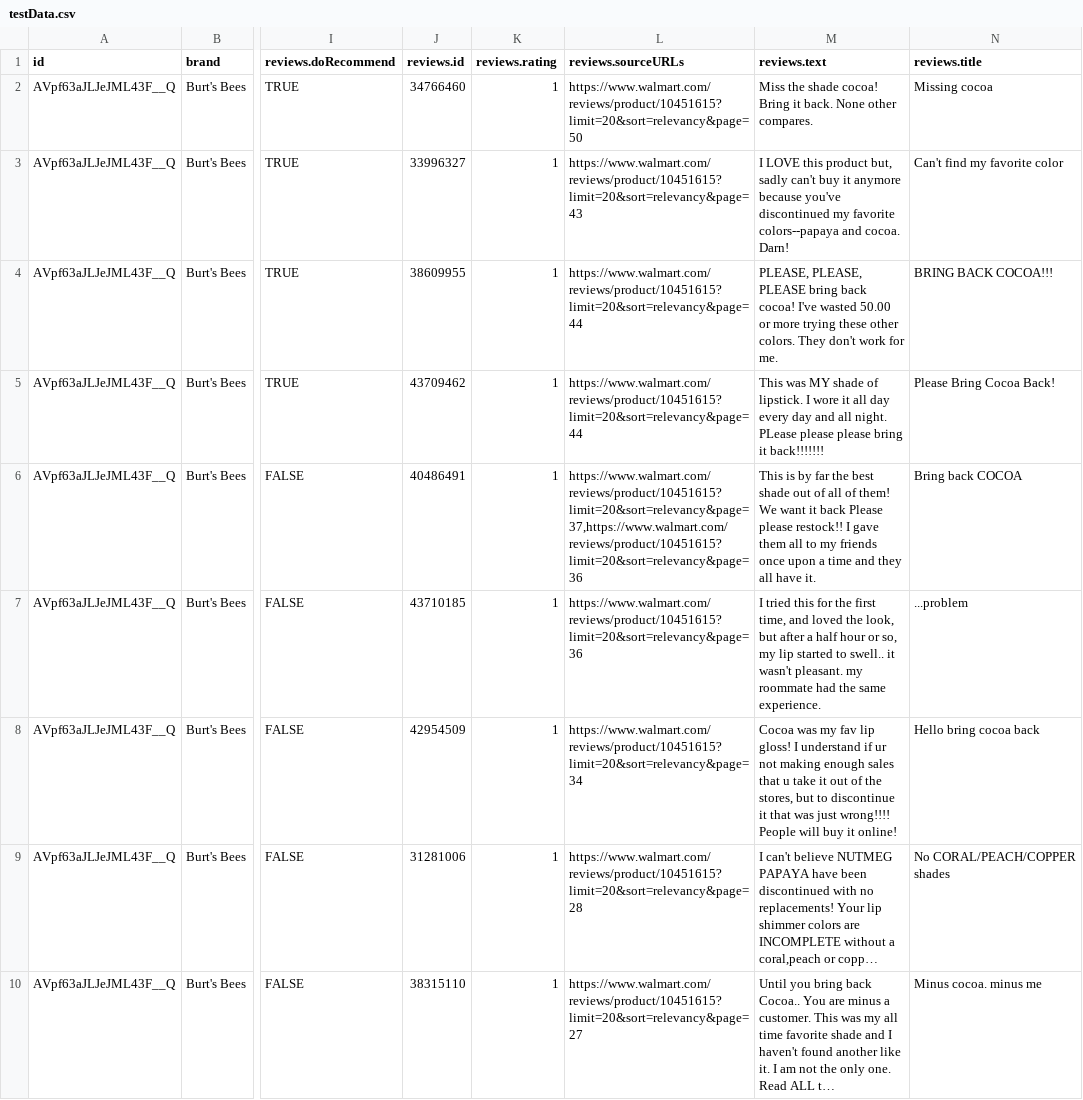
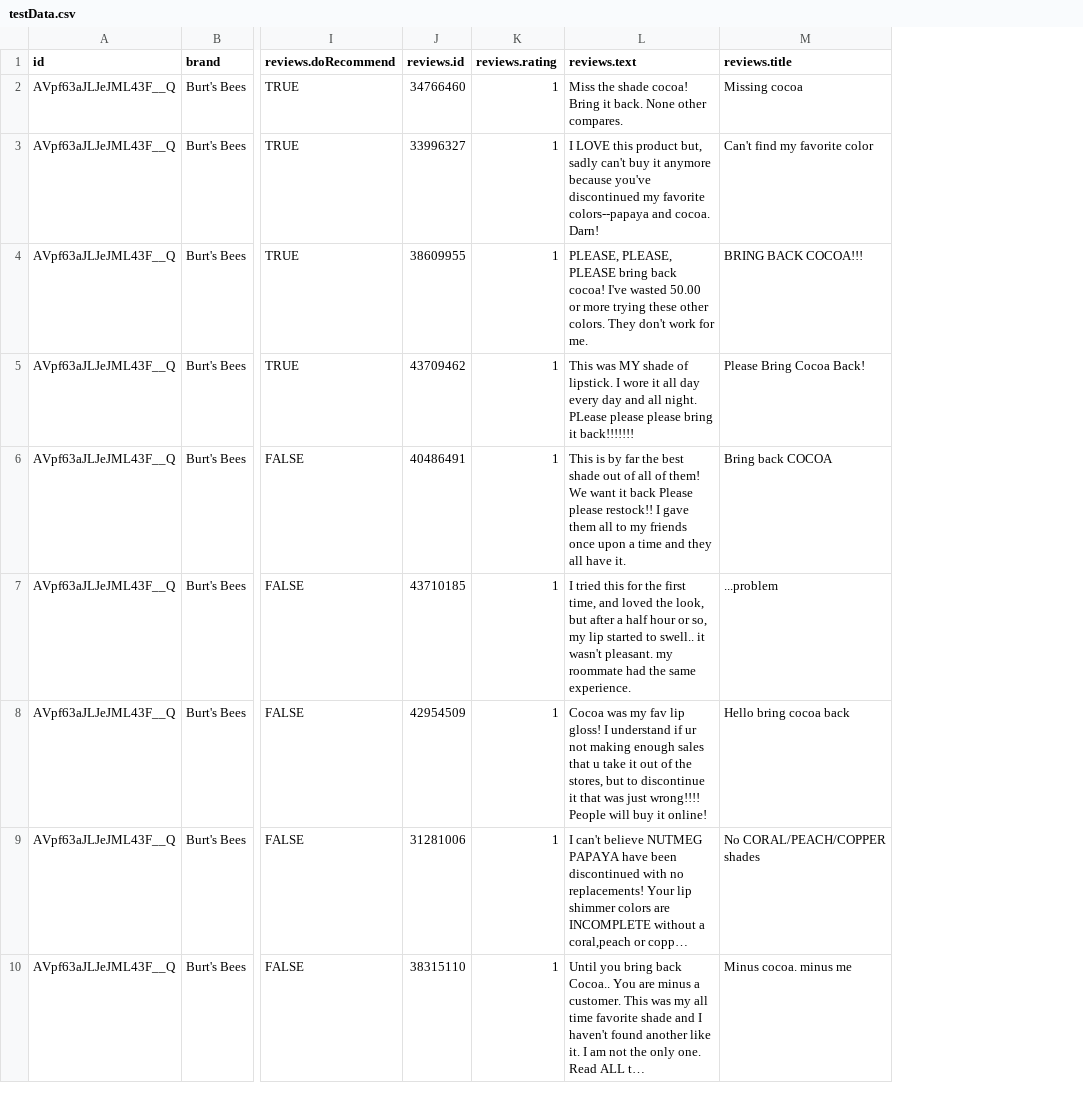
Before and after one commit to Sundess/capstone-project, a CSV file: capstone/media/files/testData.csv, drawn as a sheet; only a part is shown, gaps mark what is left out; long unchanged cells end in …; the diff names each change by its address in the sheet, - before the commit and + after, or states it on an @@ line.

```diff
--- a/capstone/media/files/testData.csv
+++ b/capstone/media/files/testData.csv
-column L (reviews.sourceURLs), rows 2-10: https://www.walmart.com/reviews/product/10451615?limit=20&sort=relevancy&page=50 | https://www.walmart.com/reviews/product/10451615?limit=20&sort=relevancy&page=43 | https://www.walmart.com/reviews/product/10451615?limit=20&sort=relevancy&page=44 | https://www.walmart.com/reviews/product/10451615?limit=20&sort=relevancy&page=44 | https://www.walmart.com/reviews/product/10451615?limit=20&sort=relevancy&page=37,https://www.walmart.com/reviews/product/10451615?limit=20&sort=relevancy&page=36 | https://www.walmart.com/reviews/product/10451615?limit=20&sort=relevancy&page=36 | https://www.walmart.com/reviews/product/10451615?limit=20&sort=relevancy&page=34 | https://www.walmart.com/reviews/product/10451615?limit=20&sort=relevancy&page=28 | https://www.walmart.com/reviews/product/10451615?limit=20&sort=relevancy&page=27
```
Also changed, not shown: 4 other files.
